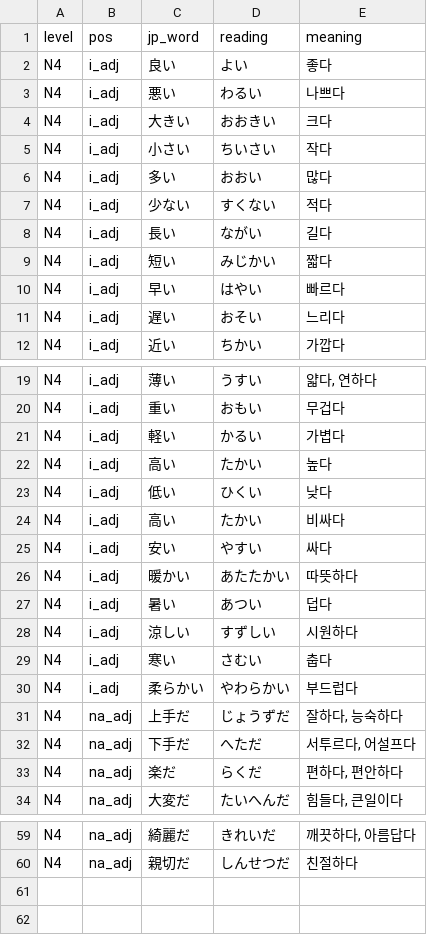
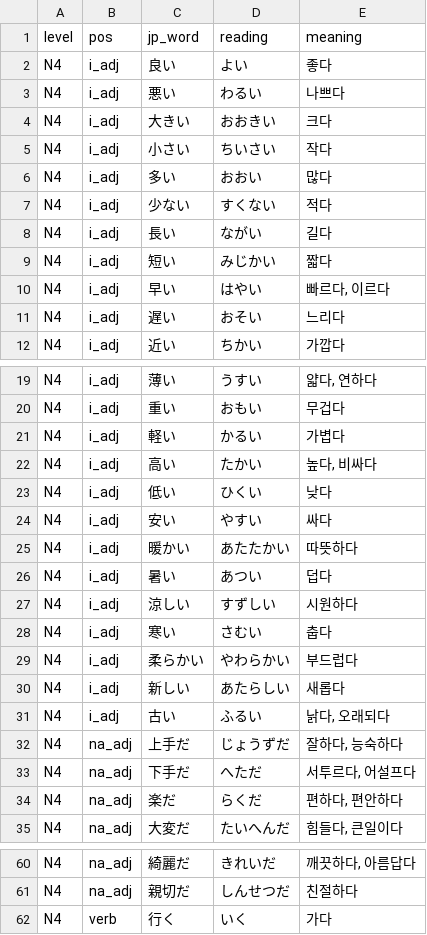
Before and after one commit to hotena0727/hotena_quiz_test_app, a CSV file: data/words_adj_300.csv, drawn as a sheet; only a part is shown, gaps mark what is left out.

Commit message:
Add files via upload

```diff
--- a/data/words_adj_300.csv
+++ b/data/words_adj_300.csv
@@ -9,3 +9,3 @@ N4,i_adj,長い,ながい,길다
 N4,i_adj,短い,みじかい,짧다
-N4,i_adj,早い,はやい,빠르다
+N4,i_adj,早い,はやい,"빠르다, 이르다"
 N4,i_adj,遅い,おそい,느리다
@@ -21,5 +21,4 @@ N4,i_adj,重い,おもい,무겁다
 N4,i_adj,軽い,かるい,가볍다
-N4,i_adj,高い,たかい,높다
+N4,i_adj,高い,たかい,"높다, 비싸다"
 N4,i_adj,低い,ひくい,낮다
-N4,i_adj,高い,たかい,비싸다
 N4,i_adj,安い,やすい,싸다
@@ -30,2 +29,4 @@ N4,i_adj,寒い,さむい,춥다
 N4,i_adj,柔らかい,やわらかい,부드럽다
+N4,i_adj,新しい,あたらしい,새롭다
+N4,i_adj,古い,ふるい,"낡다, 오래되다"
 N4,na_adj,上手だ,じょうずだ,"잘하다,  능숙하다"
@@ -60 +61,2 @@ N4,na_adj,綺麗だ ,きれいだ,"깨끗하다, 아름답다"
 N4,na_adj,親切だ,しんせつだ,친절하다
+N4,verb,行く,いく,가다
```
